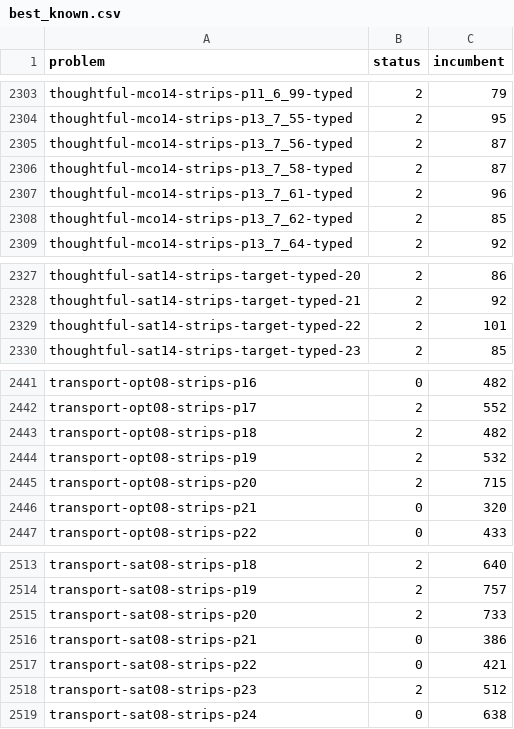
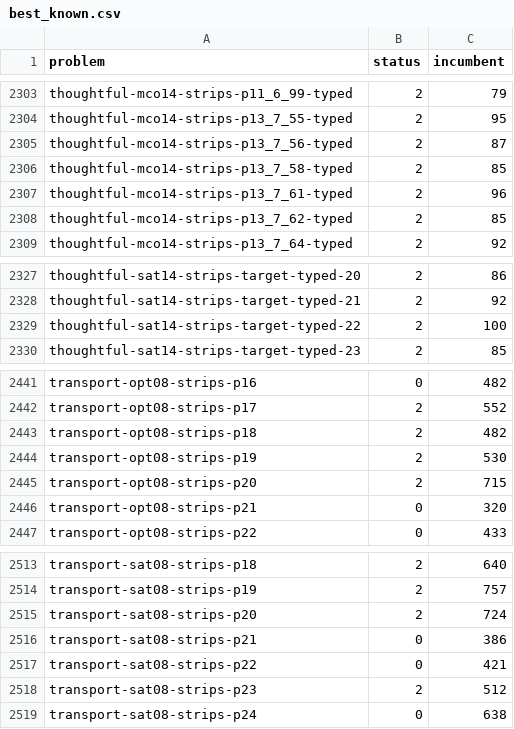
Before and after one commit to Zanzibarr/MIPxHPLUS, a CSV file: results/best_known.csv, drawn as a sheet; only a part is shown, gaps mark what is left out; the diff covers the shown part only.

```diff
--- a/results/best_known.csv
+++ b/results/best_known.csv
@@ -2305,3 +2305,3 @@ thoughtful-mco14-strips-p13_7_55-typed,2,95
 thoughtful-mco14-strips-p13_7_56-typed,2,87
-thoughtful-mco14-strips-p13_7_58-typed,2,87
+thoughtful-mco14-strips-p13_7_58-typed,2,85
 thoughtful-mco14-strips-p13_7_61-typed,2,96
@@ -2328,3 +2328,3 @@ thoughtful-sat14-strips-target-typed-20,2,86
 thoughtful-sat14-strips-target-typed-21,2,92
-thoughtful-sat14-strips-target-typed-22,2,101
+thoughtful-sat14-strips-target-typed-22,2,100
 thoughtful-sat14-strips-target-typed-23,2,85
@@ -2443,3 +2443,3 @@ transport-opt08-strips-p17,2,552
 transport-opt08-strips-p18,2,482
-transport-opt08-strips-p19,2,532
+transport-opt08-strips-p19,2,530
 transport-opt08-strips-p20,2,715
@@ -2514,3 +2514,3 @@ transport-sat08-strips-p18,2,640
 transport-sat08-strips-p19,2,757
-transport-sat08-strips-p20,2,733
+transport-sat08-strips-p20,2,724
 transport-sat08-strips-p21,0,386
```
Also changed, not shown: 9 edited cells elsewhere in this file, 44 other files.
